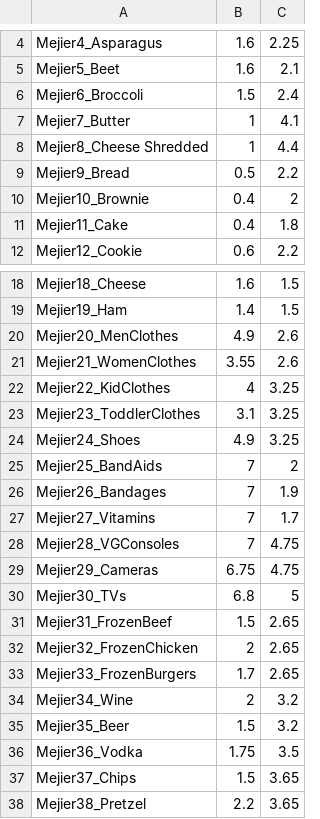
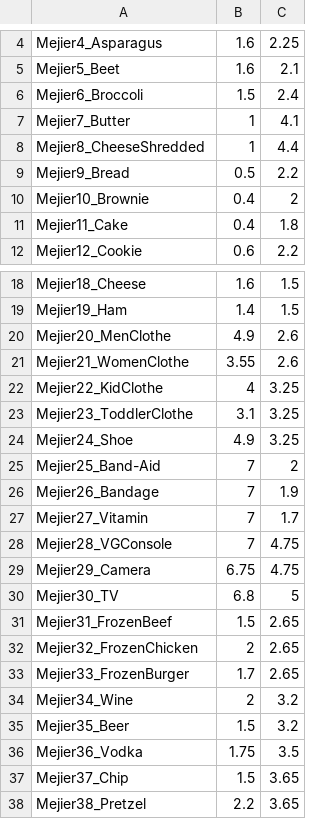
Before and after one commit to JonathanGroch/Java_Final_Project_Best_Shopping_Route, a CSV file: Database/Meijer/LocationTest.csv, drawn as a sheet; only a part is shown, gaps mark what is left out; the diff covers the shown part only.

```diff
--- a/Database/Meijer/LocationTest.csv
+++ b/Database/Meijer/LocationTest.csv
@@ -7,3 +7,3 @@ Mejier6_Broccoli,1.5,2.4
 Mejier7_Butter,1,4.1
-Mejier8_Cheese Shredded,1,4.4
+Mejier8_CheeseShredded,1,4.4
 Mejier9_Bread,0.5,2.2
@@ -19,16 +19,16 @@ Mejier18_Cheese,1.6,1.5
 Mejier19_Ham,1.4,1.5
-Mejier20_MenClothes,4.9,2.6
-Mejier21_WomenClothes,3.55,2.6
-Mejier22_KidClothes,4,3.25
-Mejier23_ToddlerClothes,3.1,3.25
-Mejier24_Shoes,4.9,3.25
-Mejier25_BandAids,7,2
-Mejier26_Bandages,7,1.9
-Mejier27_Vitamins,7,1.7
-Mejier28_VGConsoles,7,4.75
-Mejier29_Cameras,6.75,4.75
-Mejier30_TVs,6.8,5
+Mejier20_MenClothe,4.9,2.6
+Mejier21_WomenClothe,3.55,2.6
+Mejier22_KidClothe,4,3.25
+Mejier23_ToddlerClothe,3.1,3.25
+Mejier24_Shoe,4.9,3.25
+Mejier25_Band-Aid,7,2
+Mejier26_Bandage,7,1.9
+Mejier27_Vitamin,7,1.7
+Mejier28_VGConsole,7,4.75
+Mejier29_Camera,6.75,4.75
+Mejier30_TV,6.8,5
 Mejier31_FrozenBeef,1.5,2.65
 Mejier32_FrozenChicken,2,2.65
-Mejier33_FrozenBurgers,1.7,2.65
+Mejier33_FrozenBurger,1.7,2.65
 Mejier34_Wine,2,3.2
@@ -36,3 +36,3 @@ Mejier35_Beer,1.5,3.2
 Mejier36_Vodka,1.75,3.5
-Mejier37_Chips,1.5,3.65
+Mejier37_Chip,1.5,3.65
 Mejier38_Pretzel,2.2,3.65
```
Also changed, not shown: 7 edited cells elsewhere in this file, Database/Meijer/ProductTest.csv, 21 other files.
